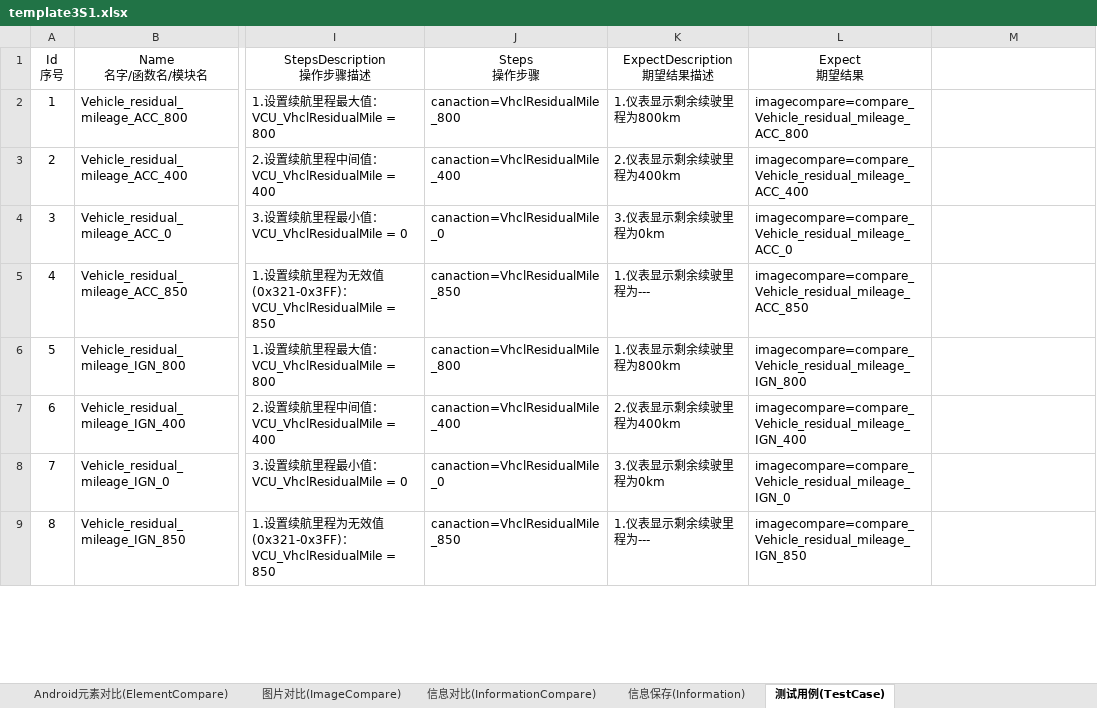
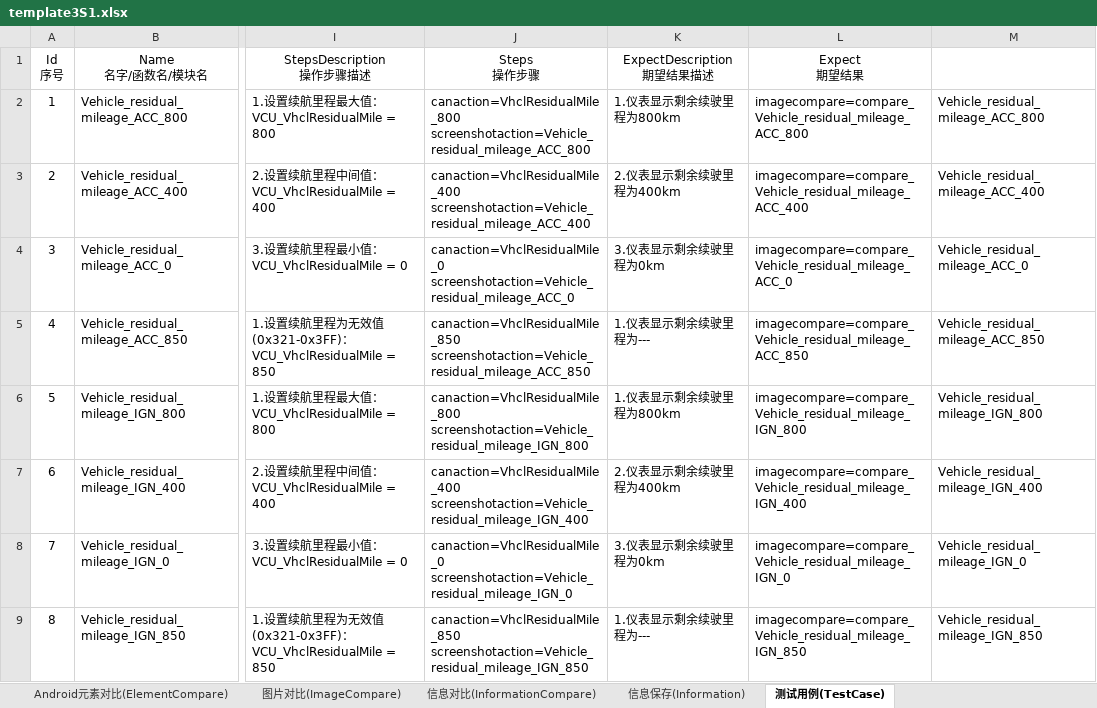
Before and after one commit to philosophy912/Sophia, an Excel workbook: file/template3S1.xlsx, sheet 测试用例(TestCase), drawn as a sheet; only a part is shown, gaps mark what is left out; values as stored, in another font and other column widths than the file's, no borders; conditional formats not drawn; ↵ is a line break in a cell; the diff covers the shown part only; the diff names each change by its address in the sheet, - before the commit and + after, or states it on an @@ line.

```diff
--- a/file/template3S1.xlsx (sheet 测试用例(TestCase))
+++ b/file/template3S1.xlsx (sheet 测试用例(TestCase))
-J2 (Steps 操作步骤): canaction=VhclResidualMile_800
+J2 (Steps 操作步骤): canaction=VhclResidualMile_800 ↵ screenshotaction=Vehicle_residual_mileage_ACC_800
-M2: (empty)
+M2: Vehicle_residual_mileage_ACC_800
-J3 (Steps 操作步骤): canaction=VhclResidualMile_400
+J3 (Steps 操作步骤): canaction=VhclResidualMile_400 ↵ screenshotaction=Vehicle_residual_mileage_ACC_400
-M3: (empty)
+M3: Vehicle_residual_mileage_ACC_400
-J4 (Steps 操作步骤): canaction=VhclResidualMile_0
+J4 (Steps 操作步骤): canaction=VhclResidualMile_0 ↵ screenshotaction=Vehicle_residual_mileage_ACC_0
-M4: (empty)
+M4: Vehicle_residual_mileage_ACC_0
-J5 (Steps 操作步骤): canaction=VhclResidualMile_850
+J5 (Steps 操作步骤): canaction=VhclResidualMile_850 ↵ screenshotaction=Vehicle_residual_mileage_ACC_850
-M5: (empty)
+M5: Vehicle_residual_mileage_ACC_850
-J6 (Steps 操作步骤): canaction=VhclResidualMile_800
+J6 (Steps 操作步骤): canaction=VhclResidualMile_800 ↵ screenshotaction=Vehicle_residual_mileage_IGN_800
-M6: (empty)
+M6: Vehicle_residual_mileage_IGN_800
-J7 (Steps 操作步骤): canaction=VhclResidualMile_400
+J7 (Steps 操作步骤): canaction=VhclResidualMile_400 ↵ screenshotaction=Vehicle_residual_mileage_IGN_400
-M7: (empty)
+M7: Vehicle_residual_mileage_IGN_400
-J8 (Steps 操作步骤): canaction=VhclResidualMile_0
+J8 (Steps 操作步骤): canaction=VhclResidualMile_0 ↵ screenshotaction=Vehicle_residual_mileage_IGN_0
-M8: (empty)
+M8: Vehicle_residual_mileage_IGN_0
-J9 (Steps 操作步骤): canaction=VhclResidualMile_850
+J9 (Steps 操作步骤): canaction=VhclResidualMile_850 ↵ screenshotaction=Vehicle_residual_mileage_IGN_850
-M9: (empty)
+M9: Vehicle_residual_mileage_IGN_850
```
Also changed, not shown: 444 edited cells elsewhere in this sheet, sheet 截图操作(ScreenShotAction), sheet 配置(Configure), 18 other files.
